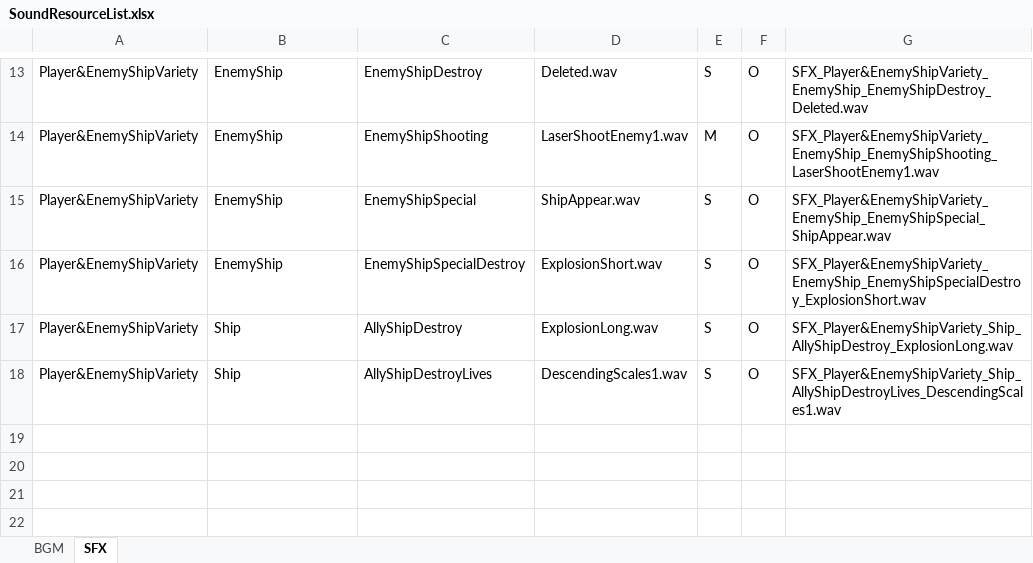
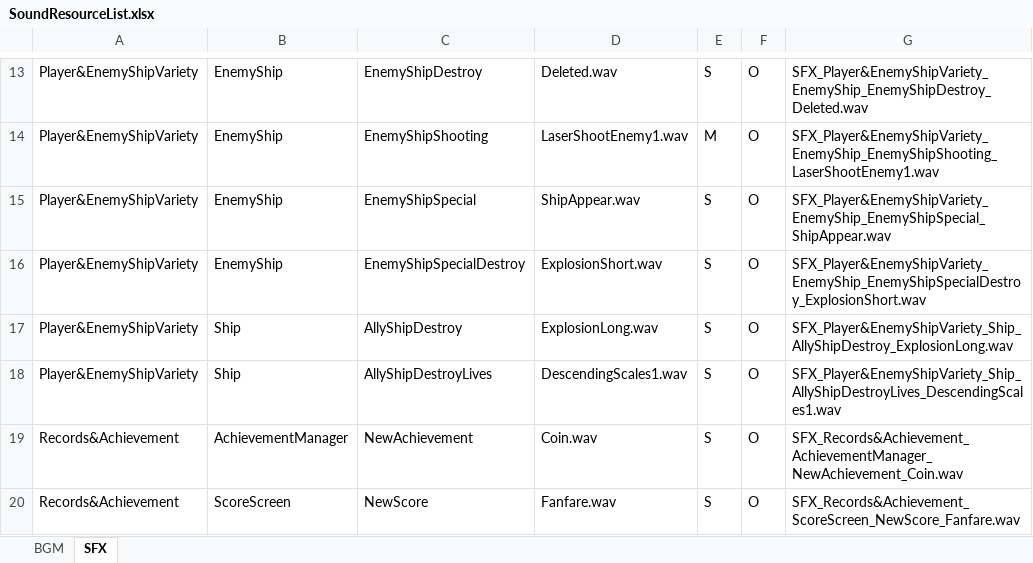
Before and after one commit to PurpleBananass/Invaders, an Excel workbook: res/sound/SoundResourceList.xlsx, sheet SFX, drawn as a sheet; only a part is shown, gaps mark what is left out; values as stored, in another font and other column widths than the file's, no borders; the diff names each change by its address in the sheet, - before the commit and + after, or states it on an @@ line.

Commit message:
feat: Add SFX of achievement and score resource file for Records & Achievements System team's requirements

```diff
--- a/res/sound/SoundResourceList.xlsx (sheet SFX)
+++ b/res/sound/SoundResourceList.xlsx (sheet SFX)
+row 19: Records&Achievement | AchievementManager | NewAchievement | Coin.wav | S | O | SFX_Records&Achievement_AchievementManager_NewAchievement_Coin.wav
+row 20: Records&Achievement | ScoreScreen | NewScore | Fanfare.wav | S | O | SFX_Records&Achievement_ScoreScreen_NewScore_Fanfare.wav
```
Also changed, not shown: 2 other files.
